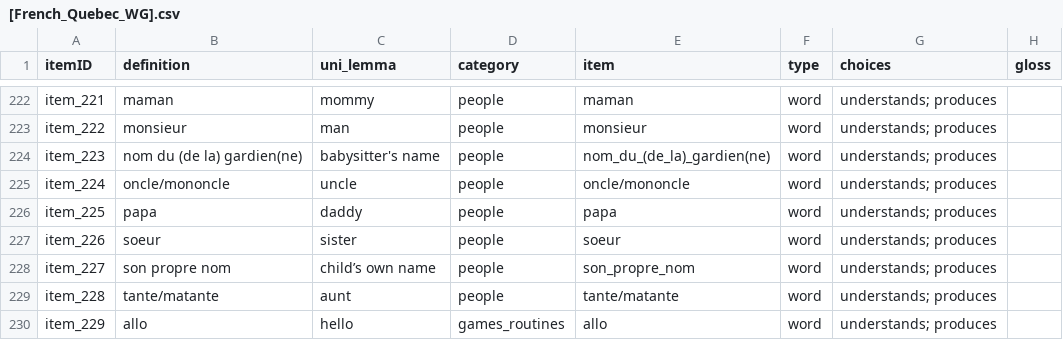
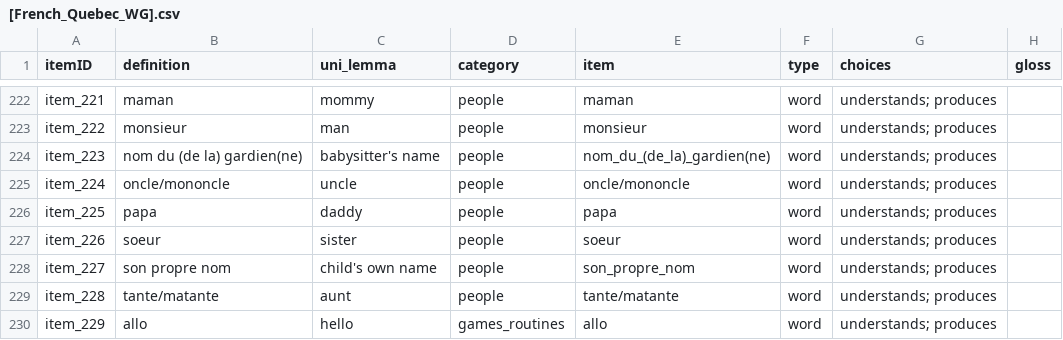
Before and after one commit to kemacdonald/wordbank, a CSV file: raw_data/French_Quebec_WG/[French_Quebec_WG].csv, drawn as a sheet; only a part is shown, gaps mark what is left out; the diff names each change by its address in the sheet, - before the commit and + after, or states it on an @@ line.

```diff
--- a/raw_data/French_Quebec_WG/[French_Quebec_WG].csv
+++ b/raw_data/French_Quebec_WG/[French_Quebec_WG].csv
-C228 (uni_lemma): child’s own name
+C228 (uni_lemma): child's own name
```
Also changed, not shown: raw_data/Danish_WG/[Danish_WG].csv, 3 other files.
